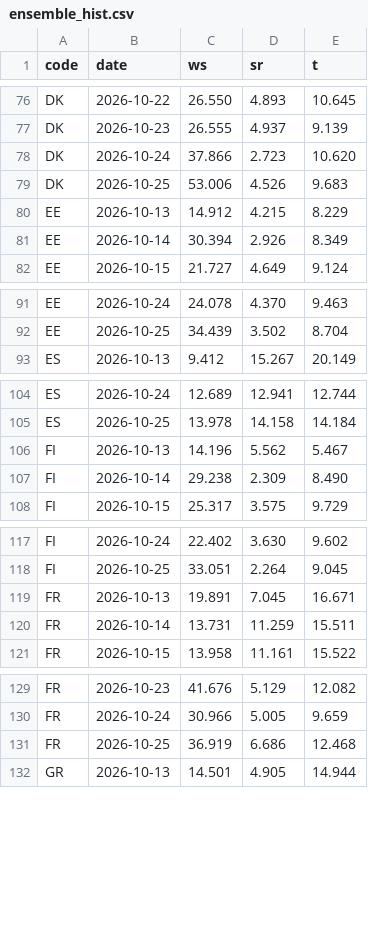
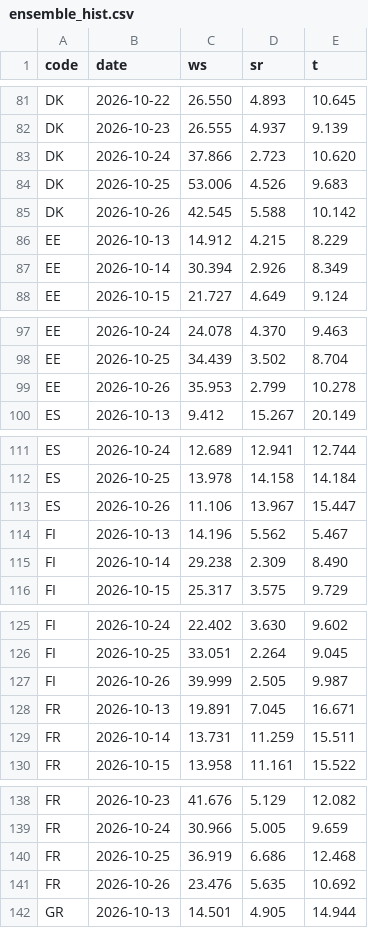
Before and after one commit to ilbakarol-ui/miks-energii, a CSV file: data/shared_weather/ensemble_hist.csv, drawn as a sheet; only a part is shown, gaps mark what is left out; the diff covers the shown part only.

```diff
--- a/data/shared_weather/ensemble_hist.csv
+++ b/data/shared_weather/ensemble_hist.csv
@@ -79,2 +84,3 @@ DK,2026-10-24,37.866,2.723,10.620
 DK,2026-10-25,53.006,4.526,9.683
+DK,2026-10-26,42.545,5.588,10.142
 EE,2026-10-13,14.912,4.215,8.229
@@ -92,2 +98,3 @@ EE,2026-10-24,24.078,4.370,9.463
 EE,2026-10-25,34.439,3.502,8.704
+EE,2026-10-26,35.953,2.799,10.278
 ES,2026-10-13,9.412,15.267,20.149
@@ -105,2 +112,3 @@ ES,2026-10-24,12.689,12.941,12.744
 ES,2026-10-25,13.978,14.158,14.184
+ES,2026-10-26,11.106,13.967,15.447
 FI,2026-10-13,14.196,5.562,5.467
@@ -118,2 +126,3 @@ FI,2026-10-24,22.402,3.630,9.602
 FI,2026-10-25,33.051,2.264,9.045
+FI,2026-10-26,39.999,2.505,9.987
 FR,2026-10-13,19.891,7.045,16.671
@@ -131,2 +140,3 @@ FR,2026-10-24,30.966,5.005,9.659
 FR,2026-10-25,36.919,6.686,12.468
+FR,2026-10-26,23.476,5.635,10.692
 GR,2026-10-13,14.501,4.905,14.944
```
Also changed, not shown: 20 added rows elsewhere in this file, 3 other files.
